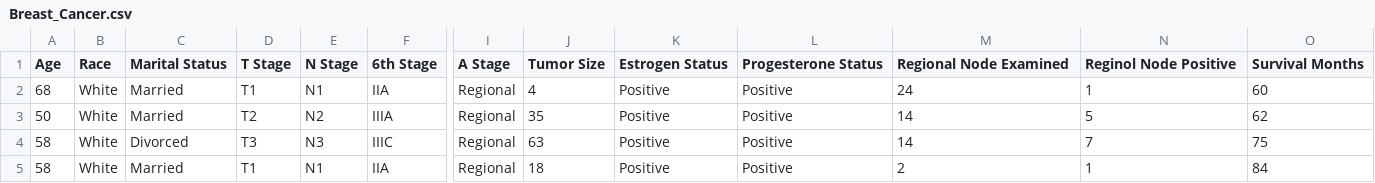
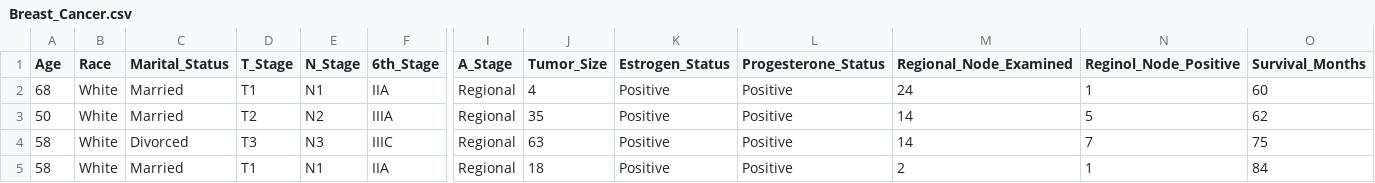
Before and after one commit to Isstasiya/MS_laba_4, a CSV file: Breast_Cancer.csv, drawn as a sheet; only a part is shown, gaps mark what is left out; the diff names each change by its address in the sheet, - before the commit and + after, or states it on an @@ line.

Commit message:
Update Breast_Cancer.csv
~

```diff
--- a/Breast_Cancer.csv
+++ b/Breast_Cancer.csv
-C1: Marital Status
+C1: Marital_Status
-D1: T Stage
+D1: T_Stage
-E1: N Stage
+E1: N_Stage
-F1: 6th Stage
+F1: 6th_Stage
-I1: A Stage
+I1: A_Stage
-J1: Tumor Size
+J1: Tumor_Size
-K1: Estrogen Status
+K1: Estrogen_Status
-L1: Progesterone Status
+L1: Progesterone_Status
-M1: Regional Node Examined
+M1: Regional_Node_Examined
-N1: Reginol Node Positive
+N1: Reginol_Node_Positive
-O1: Survival Months
+O1: Survival_Months
```
